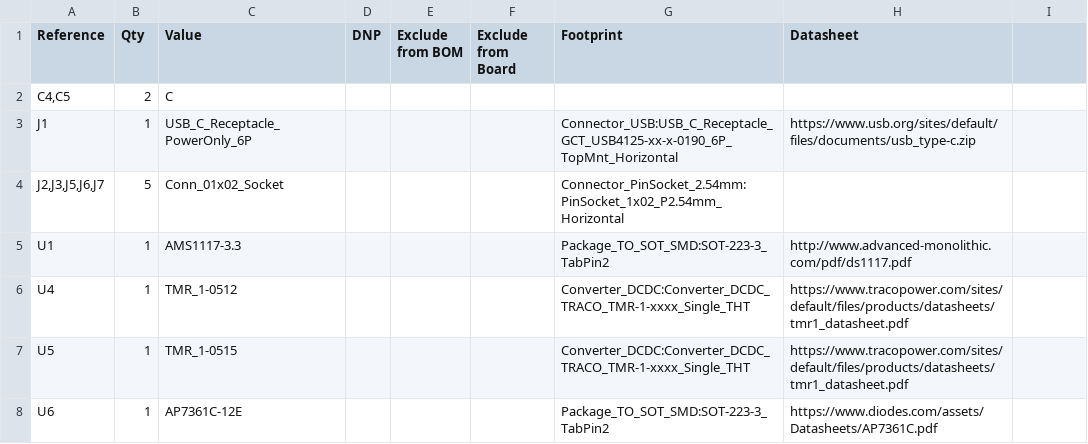
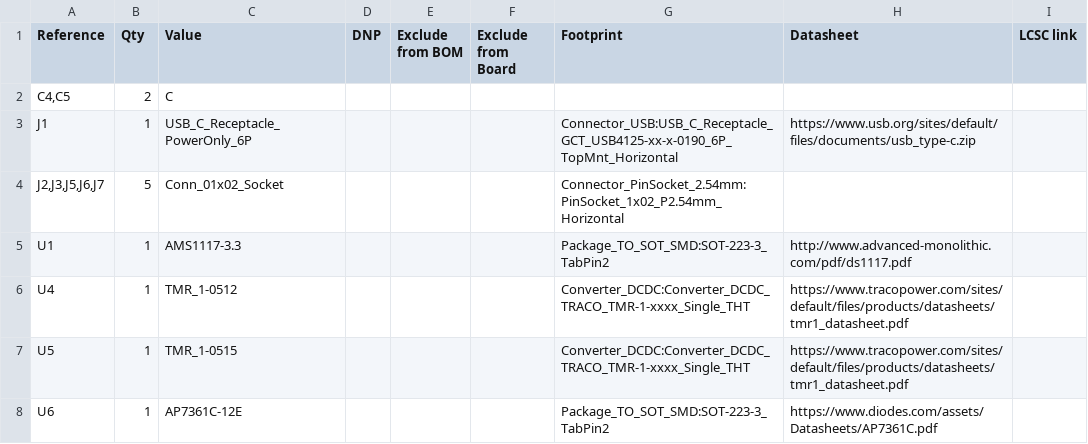
Before and after one commit to dabeanbonkie/Convertinator-1000, a CSV file: BOM/BOM.csv, drawn as a sheet.

Commit message:
Update BOM.csv

```diff
--- a/BOM/BOM.csv
+++ b/BOM/BOM.csv
@@ -1,2 +1,2 @@
-"Reference","Qty","Value","DNP","Exclude from BOM","Exclude from Board","Footprint","Datasheet"
+"Reference","Qty","Value","DNP","Exclude from BOM","Exclude from Board","Footprint","Datasheet","LCSC link"
 "C4,C5","2","C","","","","",""
```
